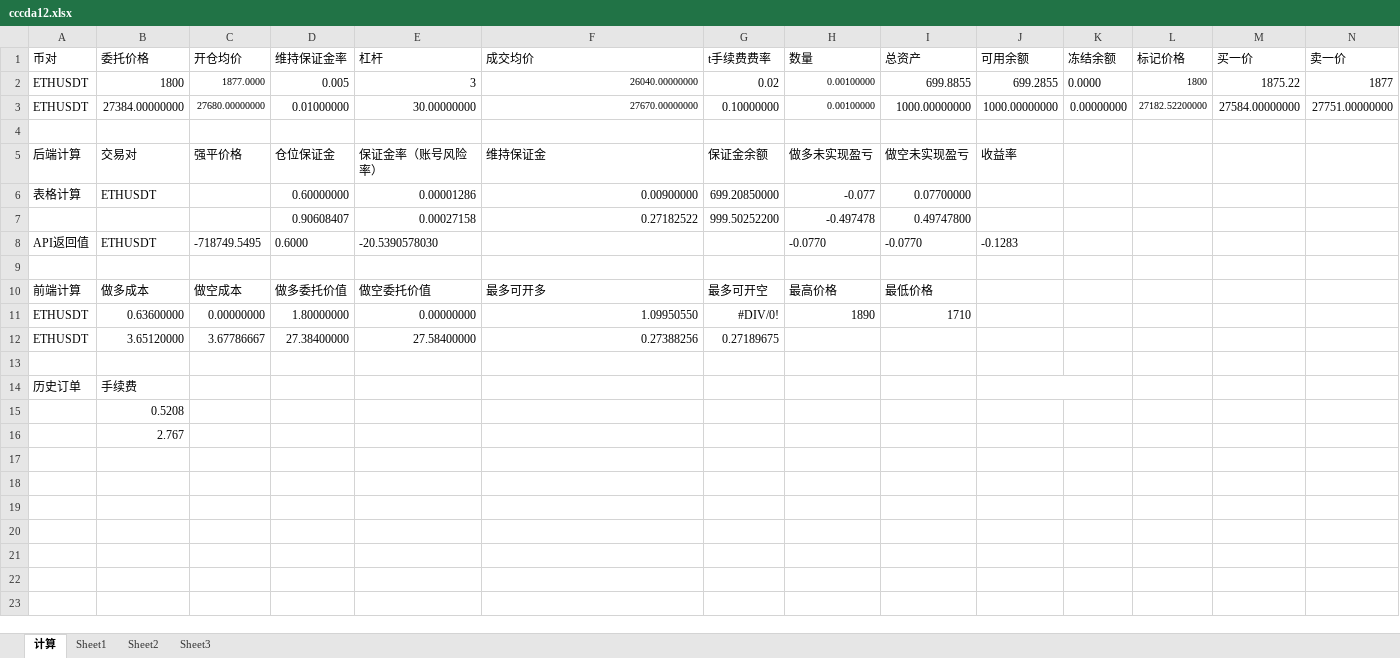
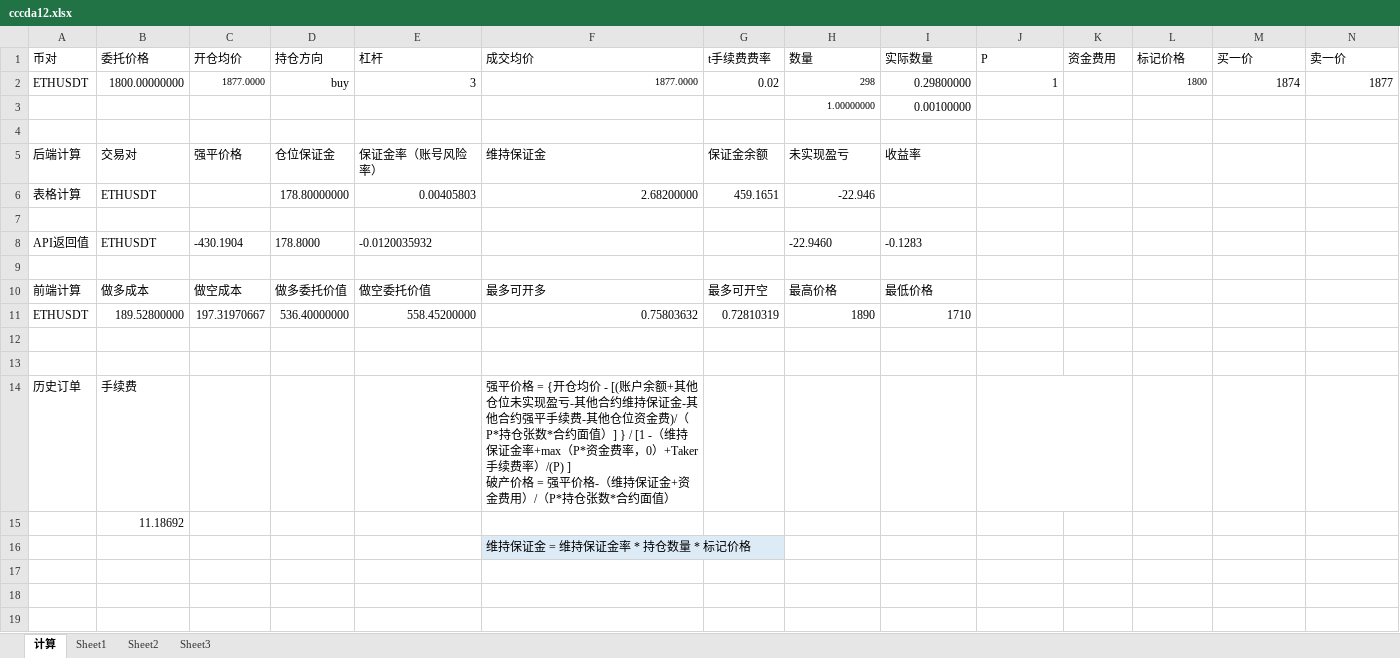
Before and after one commit to wuzhiding1989/newqkex, an Excel workbook: BU/futures/testcase/case/cccda12.xlsx, sheet 计算, drawn as a sheet; only a part is shown; values as stored, in another font and other column widths than the file's, no borders; removed rows and columns are numbered as before the commit, all else as after; rows hold the shown columns only; ↵ is a line break in a cell; the diff covers the shown part only; the diff names each change by its address in the sheet, - before the commit and + after, or states it on an @@ line.

```diff
--- a/BU/futures/testcase/case/cccda12.xlsx (sheet 计算)
+++ b/BU/futures/testcase/case/cccda12.xlsx (sheet 计算)
-D1: 维持保证金率
+D1: 持仓方向
-I1: 总资产
+I1: 实际数量
-J1: 可用余额
+J1: P
-K1: 冻结余额
+K1: 资金费用
-B2 (委托价格): 1800
+B2 (委托价格): 1800.00000000
-D2 (持仓方向): 0.005
+D2 (持仓方向): buy
-F2 (成交均价): 26040.00000000
+F2 (成交均价): 1877.0000
-H2 (数量): 0.00100000
+H2 (数量): 298
-I2 (实际数量): 699.8855
+I2 (实际数量): 0.29800000
-J2 (P): 699.2855
+J2 (P): 1
-K2 (资金费用): 0.0000
+K2 (资金费用): (empty)
-M2 (买一价): 1875.22
+M2 (买一价): 1874
-row 3: ETHUSDT | 27384.00000000 | 27680.00000000 | 0.01000000 | 30.00000000 | 27670.00000000 | 0.10000000 | 0.00100000 | 1000.00000000 | 1000.00000000 | 0.00000000 | 27182.52200000 | 27584.00000000 | 27751.00000000
+row 3:  |  |  |  |  |  |  | 1.00000000 | 0.00100000
-H5 (数量): 做多未实现盈亏
+H5 (数量): 未实现盈亏
-I5 (实际数量): 做空未实现盈亏
+I5 (实际数量): 收益率
-J5 (P): 收益率
+J5 (P): (empty)
-row 6: 表格计算 | ETHUSDT |  | 0.60000000 | 0.00001286 | 0.00900000 | 699.20850000 | -0.077 | 0.07700000
-row 7:  |  |  | 0.90608407 | 0.00027158 | 0.27182522 | 999.50252200 | -0.497478 | 0.49747800
+row 6: 表格计算 | ETHUSDT |  | 178.80000000 | 0.00405803 | 2.68200000 | 459.1651 | -22.946
-row 7: API返回值 | ETHUSDT | -718749.5495 | 0.6000 | -20.5390578030 |  |  | -0.0770 | -0.0770 | -0.1283
+row 7: (empty)
+row 8: API返回值 | ETHUSDT | -430.1904 | 178.8000 | -0.0120035932 |  |  | -22.9460 | -0.1283
-B11 (委托价格): 0.63600000
+B11 (委托价格): 189.52800000
-C11 (开仓均价): 0.00000000
+C11 (开仓均价): 197.31970667
-D11 (持仓方向): 1.80000000
+D11 (持仓方向): 536.40000000
-E11 (杠杆): 0.00000000
+E11 (杠杆): 558.45200000
-F11 (成交均价): 1.09950550
+F11 (成交均价): 0.75803632
-G11 (t手续费费率): #DIV/0!
+G11 (t手续费费率): 0.72810319
-row 12: ETHUSDT | 3.65120000 | 3.67786667 | 27.38400000 | 27.58400000 | 0.27388256 | 0.27189675
+row 13: (empty)
-F14 (成交均价): (empty)
+F14 (成交均价): 强平价格 = {开仓均价 - [(账户余额+其他仓位未实现盈亏-其他合约维持保证金-其他合约强平手续费-其他仓位资金费)/（P*持仓张数*合约面值）] } / [1 -（维持保证金率+max（P*资金费率，0）+Taker手续费率）/(P) ] ↵ 破产价格 = 强平价格-（维持保证金+资金费用）/（P*持仓张数*合约面值）
-B15 (委托价格): 0.5208
+B15 (委托价格): 11.18692
+row 16:  |  |  |  |  | 维持保证金 = 维持保证金率 * 持仓数量 * 标记价格
-B17 (委托价格): 2.767
+B17 (委托价格): (empty)
+row 18: (empty)
+row 19: (empty)
```
Also changed, not shown: 2 added rows elsewhere in this sheet, 3 other files.
